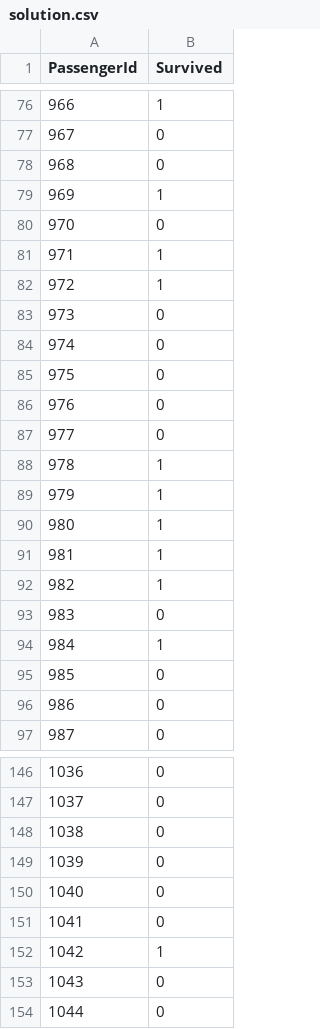
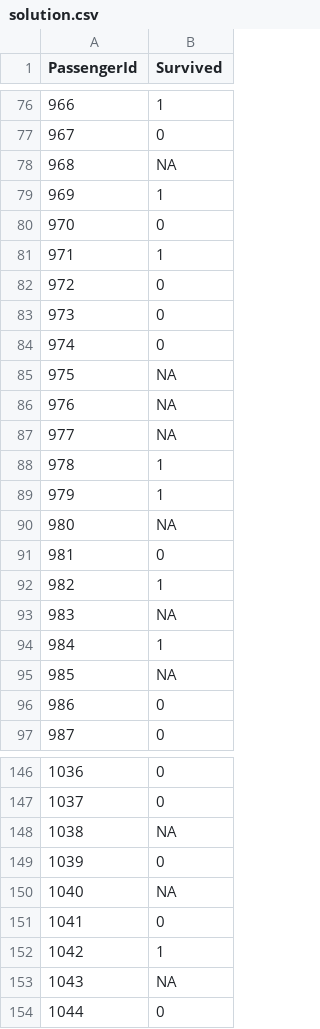
Before and after one commit to germaaan/SIGE, a CSV file: solution.csv, drawn as a sheet; only a part is shown, gaps mark what is left out; the diff covers the shown part only.

```diff
--- a/solution.csv
+++ b/solution.csv
@@ -77,3 +77,3 @@
 967,"0"
-968,"0"
+968,NA
 969,"1"
@@ -81,16 +81,16 @@
 971,"1"
-972,"1"
+972,"0"
 973,"0"
 974,"0"
-975,"0"
-976,"0"
-977,"0"
+975,NA
+976,NA
+977,NA
 978,"1"
 979,"1"
-980,"1"
-981,"1"
+980,NA
+981,"0"
 982,"1"
-983,"0"
+983,NA
 984,"1"
-985,"0"
+985,NA
 986,"0"
@@ -147,8 +147,8 @@
 1037,"0"
-1038,"0"
+1038,NA
 1039,"0"
-1040,"0"
+1040,NA
 1041,"0"
 1042,"1"
-1043,"0"
+1043,NA
 1044,"0"
```
Also changed, not shown: 79 edited cells elsewhere in this file, 1 other file.
